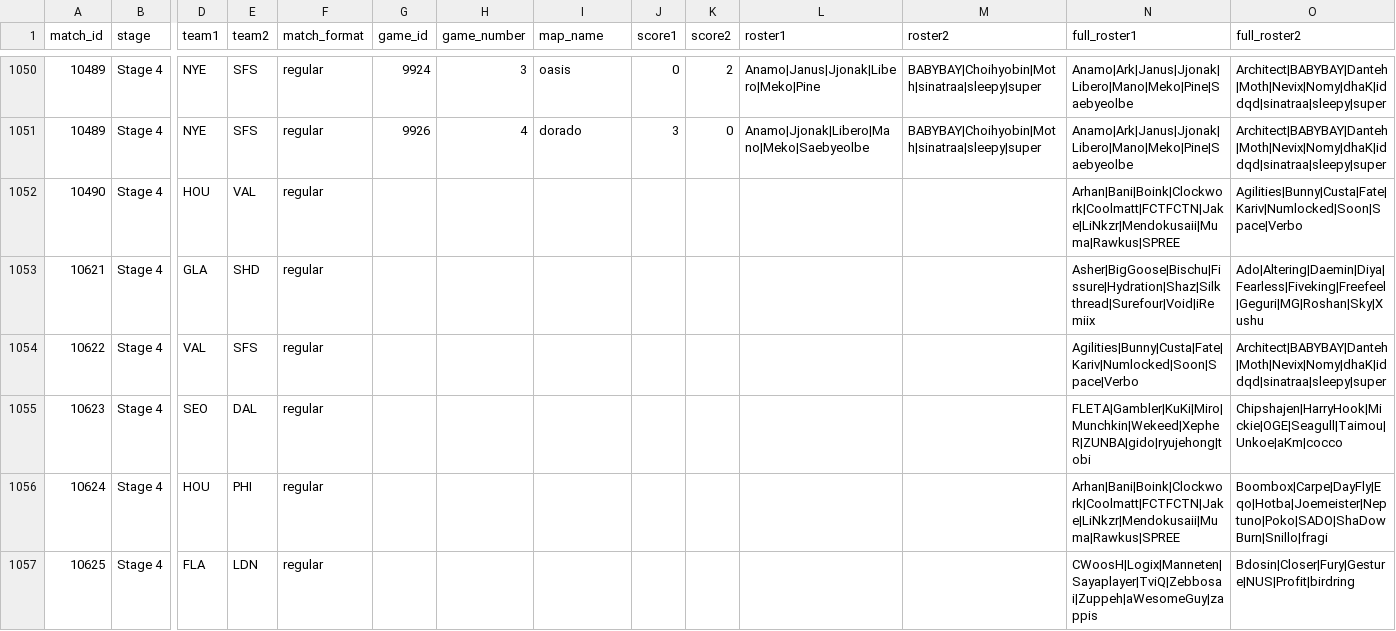
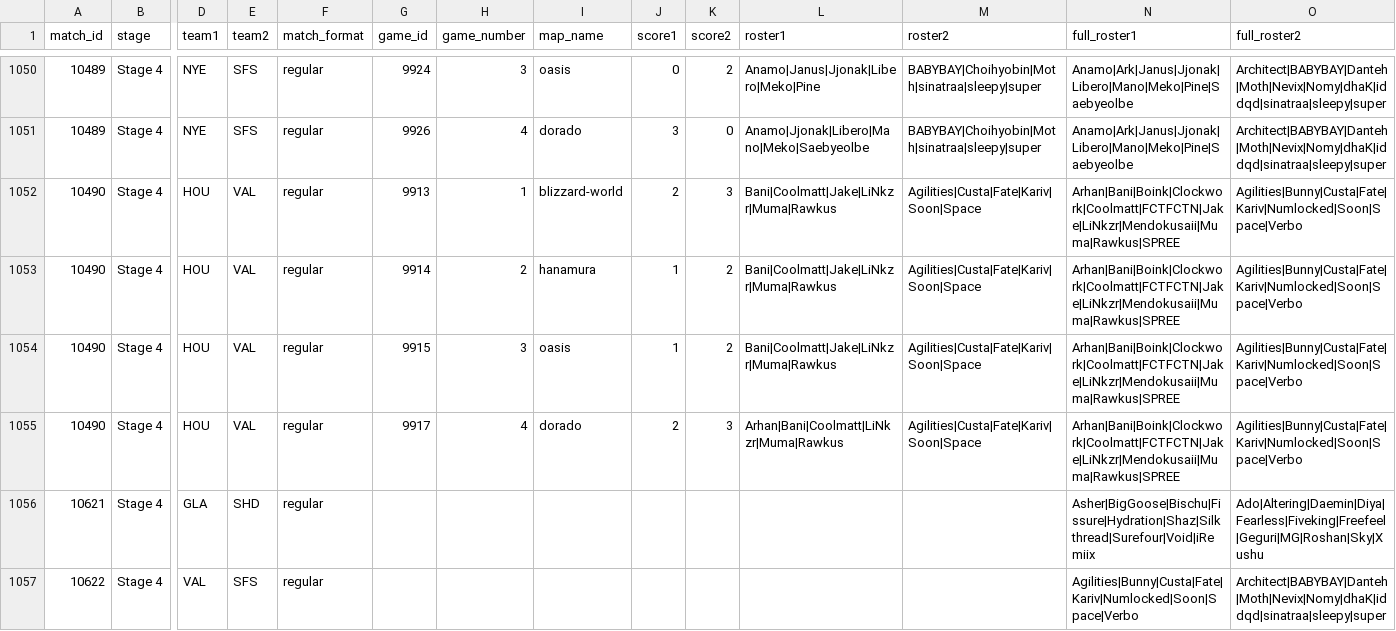
Before and after one commit to ClumsyLee/owl-sr, a CSV file: games.csv, drawn as a sheet; only a part is shown, gaps mark what is left out; the shorter side is filled out with more unchanged rows; rows hold the shown columns only; the diff names each change by its address in the sheet, - before the commit and + after, or states it on an @@ line.

Commit message:
Update data.

```diff
--- a/games.csv
+++ b/games.csv
-G1052 (game_id): (empty)
+G1052 (game_id): 9913
-H1052 (game_number): (empty)
+H1052 (game_number): 1
-I1052 (map_name): (empty)
+I1052 (map_name): blizzard-world
-J1052 (score1): (empty)
+J1052 (score1): 2
-K1052 (score2): (empty)
+K1052 (score2): 3
-L1052 (roster1): (empty)
+L1052 (roster1): Bani|Coolmatt|Jake|LiNkzr|Muma|Rawkus
-M1052 (roster2): (empty)
+M1052 (roster2): Agilities|Custa|Fate|Kariv|Soon|Space
+row 1053: 10490 | Stage 4 | HOU | VAL | regular | 9914 | 2 | hanamura | 1 | 2 | Bani|Coolmatt|Jake|LiNkzr|Muma|Rawkus | Agilities|Custa|Fate|Kariv|Soon|Space | Arhan|Bani|Boink|Clockwork|Coolmatt|FCTFCTN|Jake|LiNkzr|Mendokusaii|Muma|Rawkus|SPREE | Agilities|Bunny|Custa|Fate|Kariv|Numlocked|Soon|Space|Verbo
+row 1054: 10490 | Stage 4 | HOU | VAL | regular | 9915 | 3 | oasis | 1 | 2 | Bani|Coolmatt|Jake|LiNkzr|Muma|Rawkus | Agilities|Custa|Fate|Kariv|Soon|Space | Arhan|Bani|Boink|Clockwork|Coolmatt|FCTFCTN|Jake|LiNkzr|Mendokusaii|Muma|Rawkus|SPREE | Agilities|Bunny|Custa|Fate|Kariv|Numlocked|Soon|Space|Verbo
+row 1055: 10490 | Stage 4 | HOU | VAL | regular | 9917 | 4 | dorado | 2 | 3 | Arhan|Bani|Coolmatt|LiNkzr|Muma|Rawkus | Agilities|Custa|Fate|Kariv|Soon|Space | Arhan|Bani|Boink|Clockwork|Coolmatt|FCTFCTN|Jake|LiNkzr|Mendokusaii|Muma|Rawkus|SPREE | Agilities|Bunny|Custa|Fate|Kariv|Numlocked|Soon|Space|Verbo
```
Also changed, not shown: ratings.csv, 8 other files.
